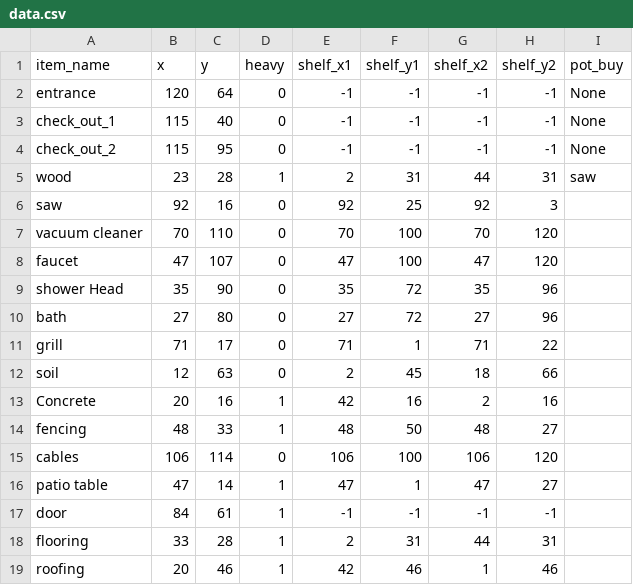
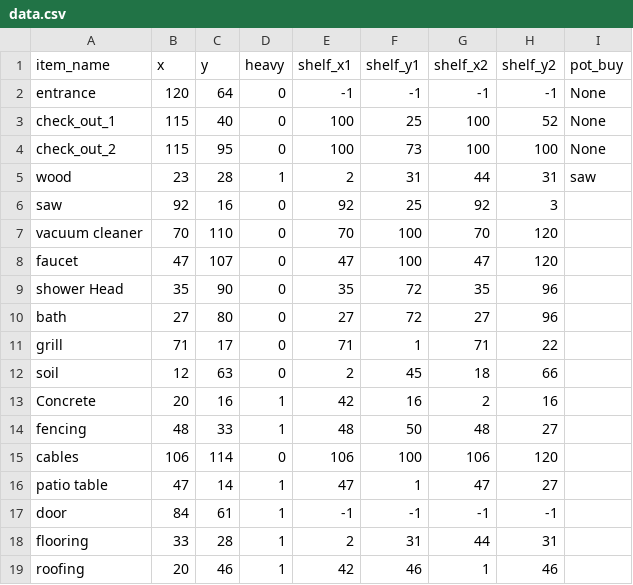
Before and after one commit to Fathaah/Lowe-Path-Finding, a CSV file: data.csv, drawn as a sheet.

```diff
--- a/data.csv
+++ b/data.csv
@@ -2,4 +2,4 @@ item_name,x,y,heavy,shelf_x1,shelf_y1,shelf_x2,shelf_y2,pot_buy
 entrance,120,64,0,-1,-1,-1,-1,None
-check_out_1,115,40,0,-1,-1,-1,-1,None
-check_out_2,115,95,0,-1,-1,-1,-1,None
+check_out_1,115,40,0,100,25,100,52,None
+check_out_2,115,95,0,100,73,100,100,None
 wood,23,28,1,2,31,44,31,saw
```
Also changed, not shown: 11 other files.
